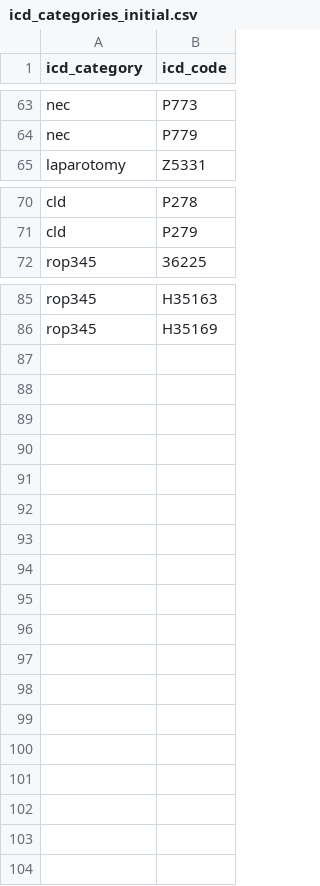
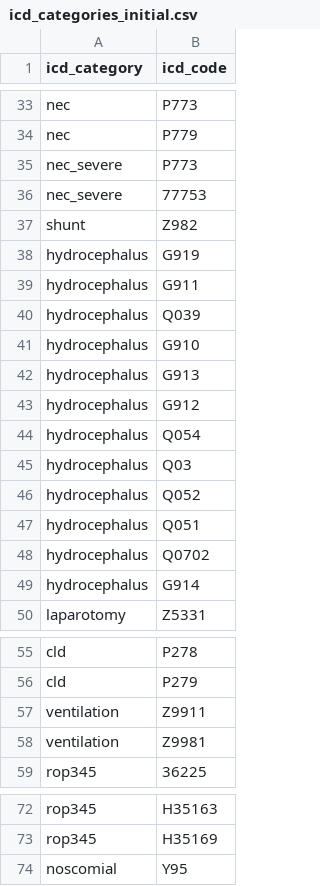
Before and after one commit to dhelkey/OpenInfant, a CSV file: data/icd/raw/icd_categories_initial.csv, drawn as a sheet; only a part is shown, gaps mark what is left out; the diff covers the shown part only.

```diff
--- a/data/icd/raw/icd_categories_initial.csv
+++ b/data/icd/raw/icd_categories_initial.csv
@@ -64,2 +34,17 @@ nec,P773
 nec,P779
+nec_severe,P773
+nec_severe,77753
+shunt,Z982
+hydrocephalus,G919
+hydrocephalus,G911
+hydrocephalus,Q039
+hydrocephalus,G910
+hydrocephalus,G913
+hydrocephalus,G912
+hydrocephalus,Q054
+hydrocephalus,Q03
+hydrocephalus,Q052
+hydrocephalus,Q051
+hydrocephalus,Q0702
+hydrocephalus,G914
 laparotomy,Z5331
@@ -71,2 +56,4 @@ cld,P278
 cld,P279
+ventilation,Z9911
+ventilation,Z9981
 rop345,36225
@@ -86 +73,2 @@ rop345,H35163
 rop345,H35169
+noscomial,Y95
```
Also changed, not shown: 30 removed rows elsewhere in this file, data/icd/icd_categories_desc.csv, data/icd/raw/icd_categories_manual_edit.csv, 1 other file.
